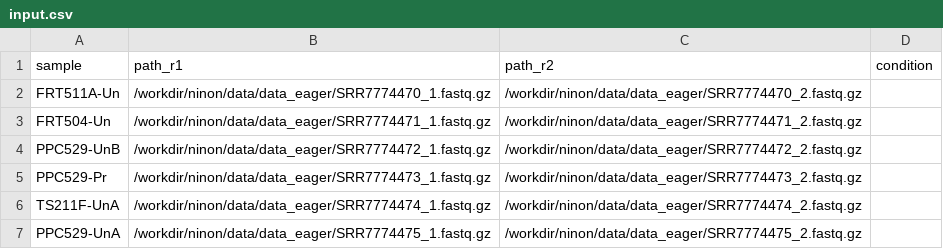
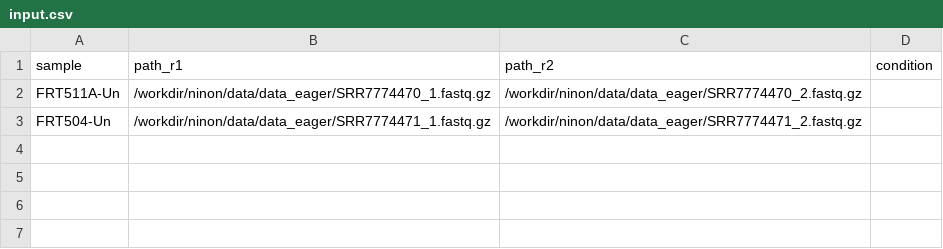
Before and after one commit to Nine-s/eager_generated, a CSV file: input.csv, drawn as a sheet; the diff names each change by its address in the sheet, - before the commit and + after, or states it on an @@ line.

Commit message:
test with a few samples

```diff
--- a/input.csv
+++ b/input.csv
-row 4: PPC529-UnB | /workdir/ninon/data/data_eager/SRR7774472_1.fastq.gz | /workdir/ninon/data/data_eager/SRR7774472_2.fastq.gz
-row 5: PPC529-Pr | /workdir/ninon/data/data_eager/SRR7774473_1.fastq.gz | /workdir/ninon/data/data_eager/SRR7774473_2.fastq.gz
-row 6: TS211F-UnA | /workdir/ninon/data/data_eager/SRR7774474_1.fastq.gz | /workdir/ninon/data/data_eager/SRR7774474_2.fastq.gz
-row 7: PPC529-UnA | /workdir/ninon/data/data_eager/SRR7774475_1.fastq.gz | /workdir/ninon/data/data_eager/SRR7774475_2.fastq.gz
```
Also changed, not shown: 1 other file.
